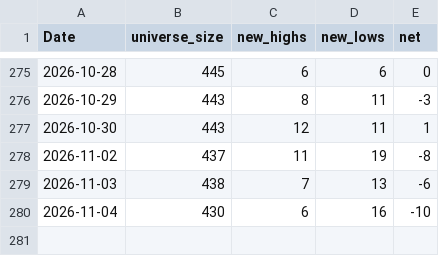
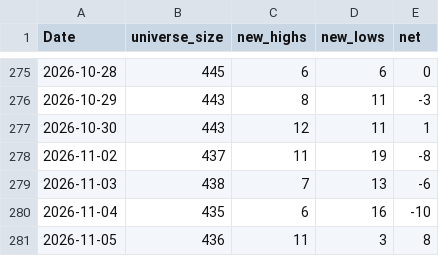
Before and after one commit to nick-l-wh/au-breadth, a CSV file: data/highs_52w_history.csv, drawn as a sheet; only a part is shown, gaps mark what is left out.

```diff
--- a/data/highs_52w_history.csv
+++ b/data/highs_52w_history.csv
@@ -279,2 +279,3 @@ Date,universe_size,new_highs,new_lows,net
 2026-11-03,438,7,13,-6
-2026-11-04,430,6,16,-10
+2026-11-04,435,6,16,-10
+2026-11-05,436,11,3,8
```
Also changed, not shown: data/breadth.csv, data/highs_52w.csv.
